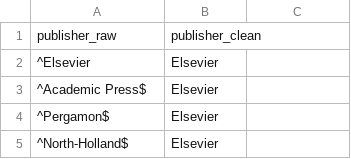
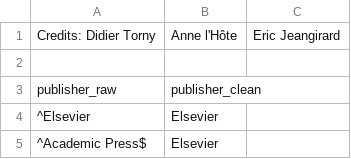
Before and after one commit to dataesr/bso-publications, a CSV file: bso/server/main/publisher/publisher_correspondance.csv, drawn as a sheet; only a part is shown; the shorter side is filled out with more unchanged rows; the diff names each change by its address in the sheet, - before the commit and + after, or states it on an @@ line.

Commit message:
credits

```diff
--- a/bso/server/main/publisher/publisher_correspondance.csv
+++ b/bso/server/main/publisher/publisher_correspondance.csv
+row 1: Credits: Didier Torny | Anne l'Hôte | Eric Jeangirard
+row 2: (empty)
```
Also changed, not shown: bso/server/main/publisher/publisher_group.csv, 2 other files.
